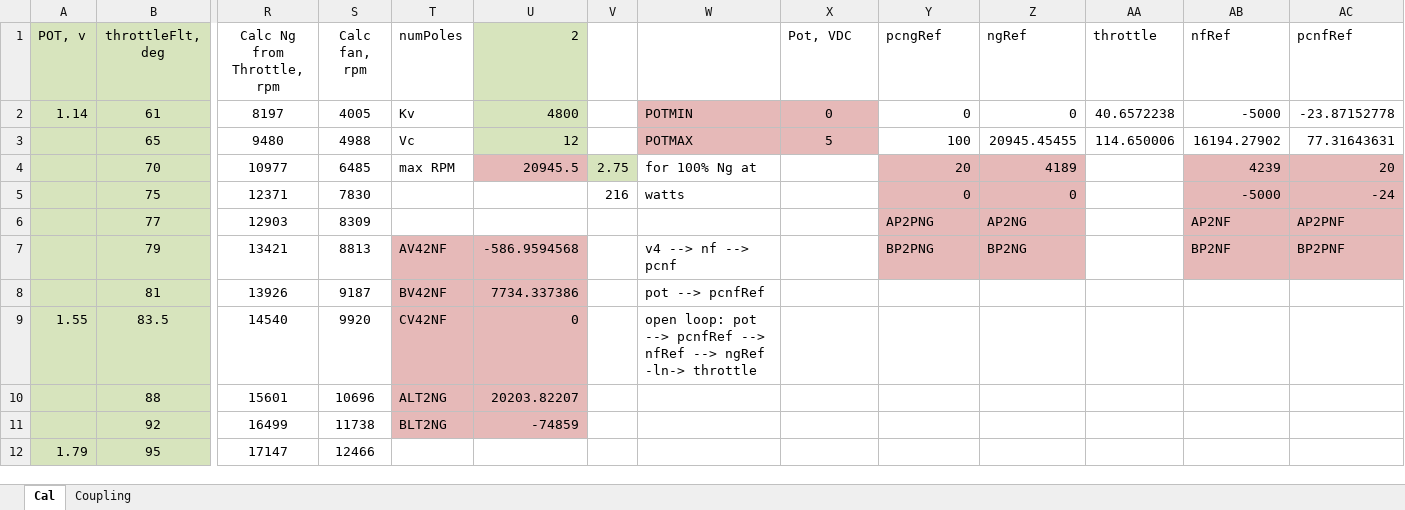
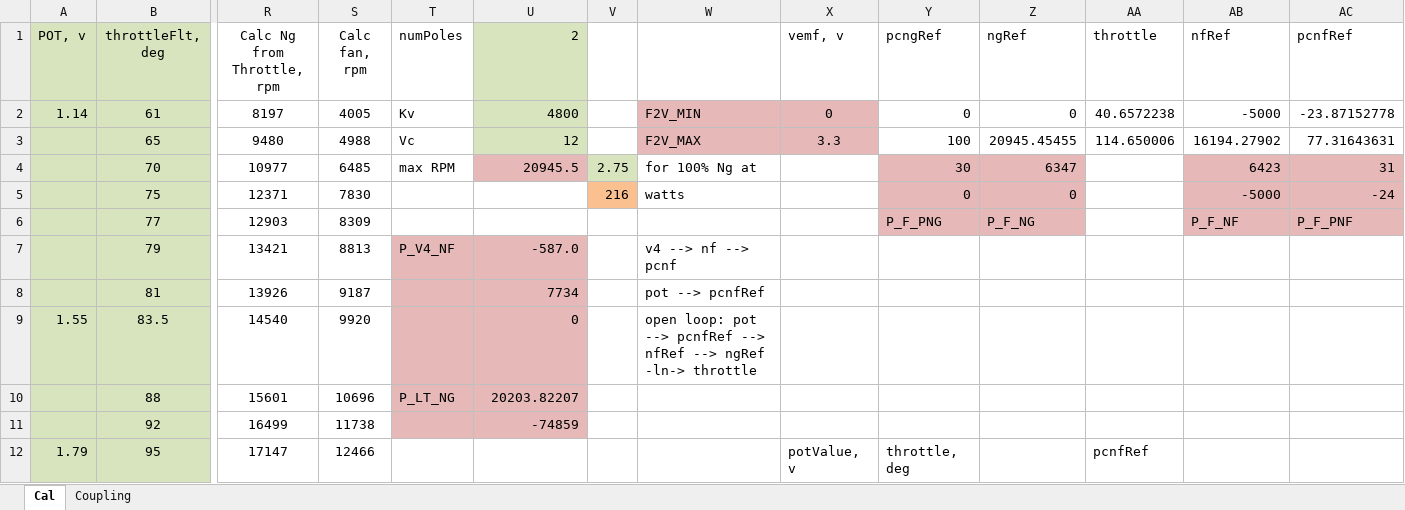
Before and after one commit to davegutz/ESC, an Excel workbook: myESC-Particle-DEV/saves/calibration20160913.xlsx, sheet Cal, drawn as a sheet; only a part is shown, gaps mark what is left out; values as stored, in another font and other column widths than the file's, no borders; charts and pictures not drawn; the diff covers the shown part only; the diff names each change by its address in the sheet, - before the commit and + after, or states it on an @@ line.

```diff
--- a/myESC-Particle-DEV/saves/calibration20160913.xlsx (sheet Cal)
+++ b/myESC-Particle-DEV/saves/calibration20160913.xlsx (sheet Cal)
-X1: Pot, VDC
+X1: vemf, v
-W2: POTMIN
+W2: F2V_MIN
-W3: POTMAX
+W3: F2V_MAX
-X3 (vemf, v): 5
+X3 (vemf, v): 3.3
-Y4 (pcngRef): 20
+Y4 (pcngRef): 30
-Z4 (ngRef): 4189
+Z4 (ngRef): 6347
-AB4 (nfRef): 4239
+AB4 (nfRef): 6423
-AC4 (pcnfRef): 20
+AC4 (pcnfRef): 31
-V5 fill: none
+V5 fill: #FAC090
-Y6 (pcngRef): AP2PNG
+Y6 (pcngRef): P_F_PNG
-Z6 (ngRef): AP2NG
+Z6 (ngRef): P_F_NG
-AB6 (nfRef): AP2NF
+AB6 (nfRef): P_F_NF
-AC6 (pcnfRef): AP2PNF
+AC6 (pcnfRef): P_F_PNF
-T7 (numPoles): AV42NF
+T7 (numPoles): P_V4_NF
-U7 (2): -586.9594568
+U7 (2): -587.0
-Y7 (pcngRef): BP2PNG
+Y7 (pcngRef): (empty)
-Y7:Z7 fill: #E6B9B8
+Y7:Z7 fill: none
-Z7 (ngRef): BP2NG
+Z7 (ngRef): (empty)
-AB7 (nfRef): BP2NF
+AB7 (nfRef): (empty)
-AB7:AC7 fill: #E6B9B8
+AB7:AC7 fill: none
-AC7 (pcnfRef): BP2PNF
+AC7 (pcnfRef): (empty)
-T8 (numPoles): BV42NF
+T8 (numPoles): (empty)
-U8 (2): 7734.337386
+U8 (2): 7734
-T9 (numPoles): CV42NF
+T9 (numPoles): (empty)
-T10 (numPoles): ALT2NG
+T10 (numPoles): P_LT_NG
-T11 (numPoles): BLT2NG
+T11 (numPoles): (empty)
-X12 (vemf, v): (empty)
+X12 (vemf, v): potValue, v
-Y12 (pcngRef): (empty)
+Y12 (pcngRef): throttle, deg
-AA12 (throttle): (empty)
+AA12 (throttle): pcnfRef
```
Also changed, not shown: 17 edited cells and cell formats elsewhere in this sheet, sheet Coupling, charts or pictures, 4 other files.
